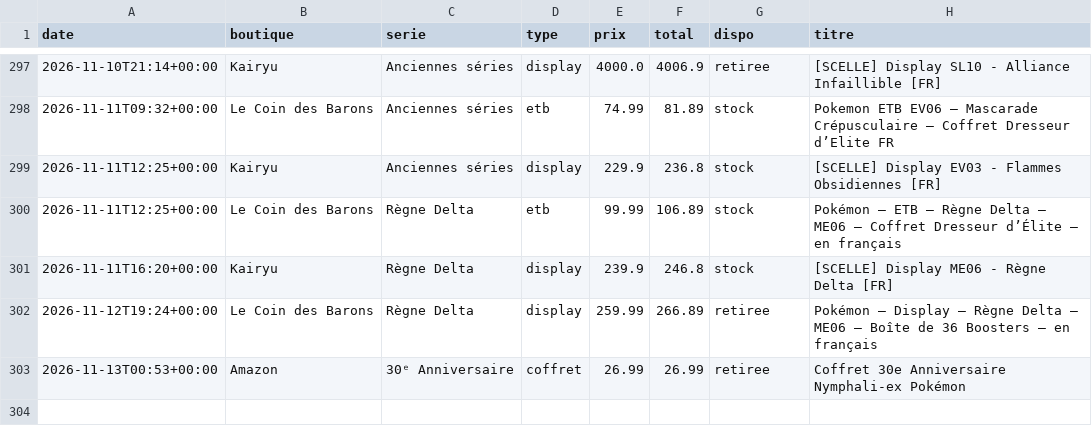
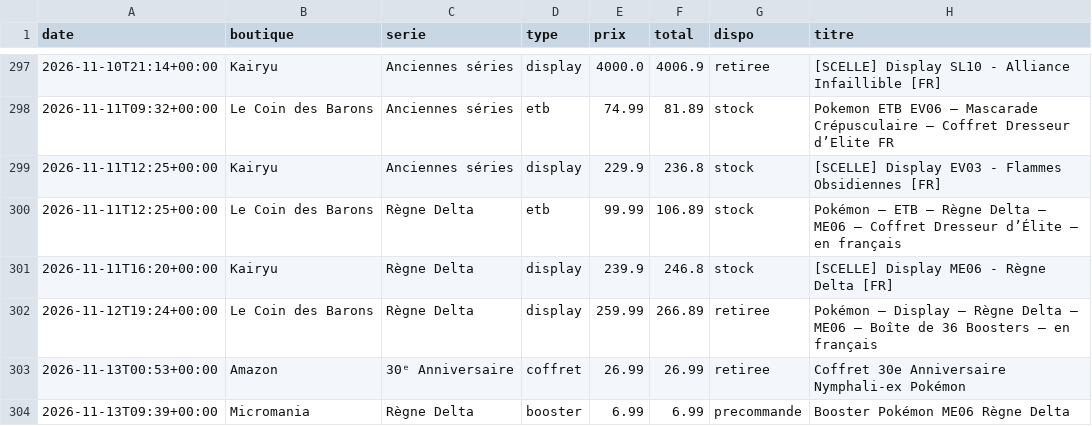
Before and after one commit to RaphKujo/bot-pokemon, a CSV file: data/historique.csv, drawn as a sheet; only a part is shown, gaps mark what is left out; the diff names each change by its address in the sheet, - before the commit and + after, or states it on an @@ line.

Commit message:
Mise à jour des prix

```diff
--- a/data/historique.csv
+++ b/data/historique.csv
+row 304: 2026-11-13T09:39+00:00 | Micromania | Règne Delta | booster | 6.99 | 6.99 | precommande | Booster Pokémon ME06 Règne Delta
```
Also changed, not shown: 2 other files.
